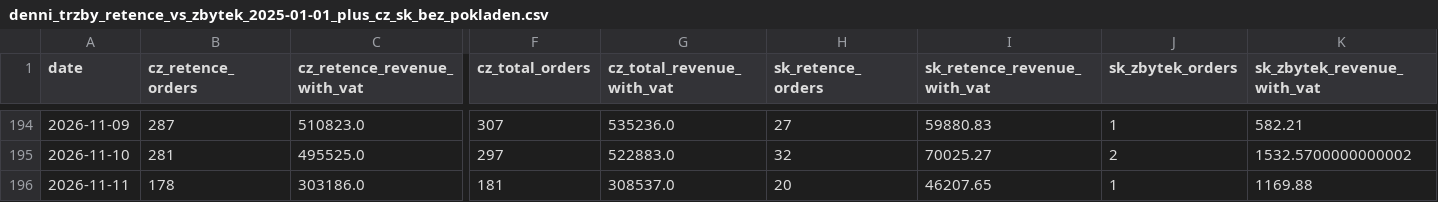
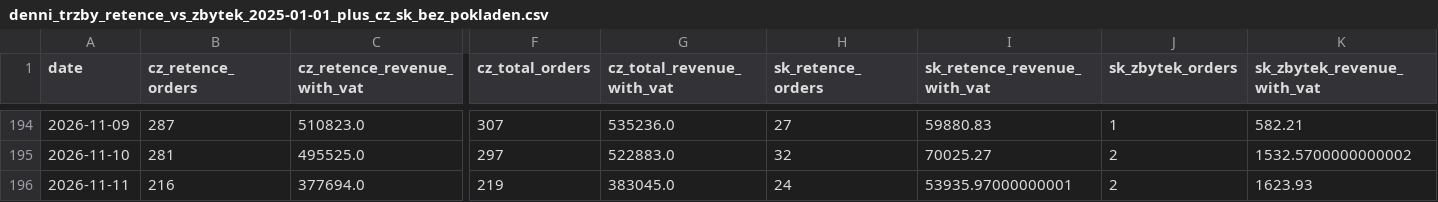
Before and after one commit to rkonfal/tiande-retence-vs-zbytek-report, a CSV file: docs/denni_trzby_retence_vs_zbytek_2025-01-01_plus_cz_sk_bez_pokladen.csv, drawn as a sheet; only a part is shown, gaps mark what is left out; the diff covers the shown part only; the diff names each change by its address in the sheet, - before the commit and + after, or states it on an @@ line.

Commit message:
chore: refresh retence vs zbytek report

```diff
--- a/docs/denni_trzby_retence_vs_zbytek_2025-01-01_plus_cz_sk_bez_pokladen.csv
+++ b/docs/denni_trzby_retence_vs_zbytek_2025-01-01_plus_cz_sk_bez_pokladen.csv
-B196 (cz_retence_orders): 178
+B196 (cz_retence_orders): 216
-C196 (cz_retence_revenue_with_vat): 303186.0
+C196 (cz_retence_revenue_with_vat): 377694.0
-F196 (cz_total_orders): 181
+F196 (cz_total_orders): 219
-G196 (cz_total_revenue_with_vat): 308537.0
+G196 (cz_total_revenue_with_vat): 383045.0
-H196 (sk_retence_orders): 20
+H196 (sk_retence_orders): 24
-I196 (sk_retence_revenue_with_vat): 46207.65
+I196 (sk_retence_revenue_with_vat): 53935.97000000001
-J196 (sk_zbytek_orders): 1
+J196 (sk_zbytek_orders): 2
-K196 (sk_zbytek_revenue_with_vat): 1169.88
+K196 (sk_zbytek_revenue_with_vat): 1623.93
```
Also changed, not shown: 5 edited cells elsewhere in this file, docs/denni_trzby_retence_vs_zbytek_2026-05-01_plus_cz_sk_bez_pokladen.csv, docs/denni_trzby_retence_vs_zbytek_latest.csv, 7 other files.
